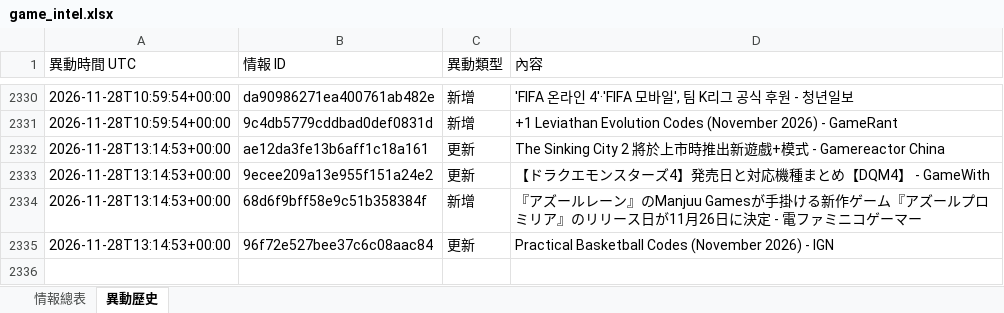
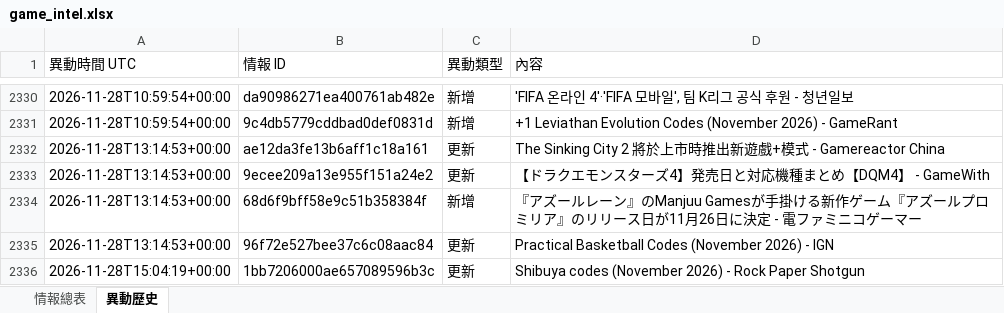
Before and after one commit to jerry000123456789-art/game-intel1, an Excel workbook: docs/game_intel.xlsx, sheet 異動歷史, drawn as a sheet; only a part is shown, gaps mark what is left out; values as stored, in another font and other column widths than the file's, no borders; the diff names each change by its address in the sheet, - before the commit and + after, or states it on an @@ line.

```diff
--- a/docs/game_intel.xlsx (sheet 異動歷史)
+++ b/docs/game_intel.xlsx (sheet 異動歷史)
+row 2336: 2026-11-28T15:04:19+00:00 | 1bb7206000ae657089596b3c | 更新 | Shibuya codes (November 2026) - Rock Paper Shotgun
```
Also changed, not shown: sheet 情報總表, 4 other files.
